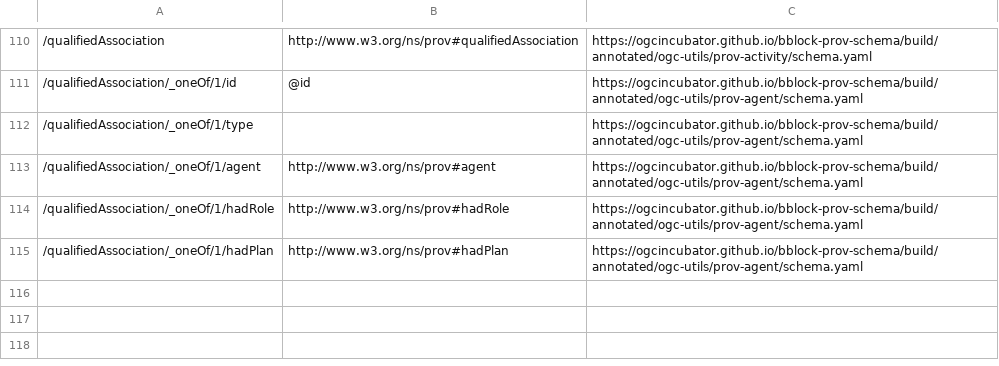
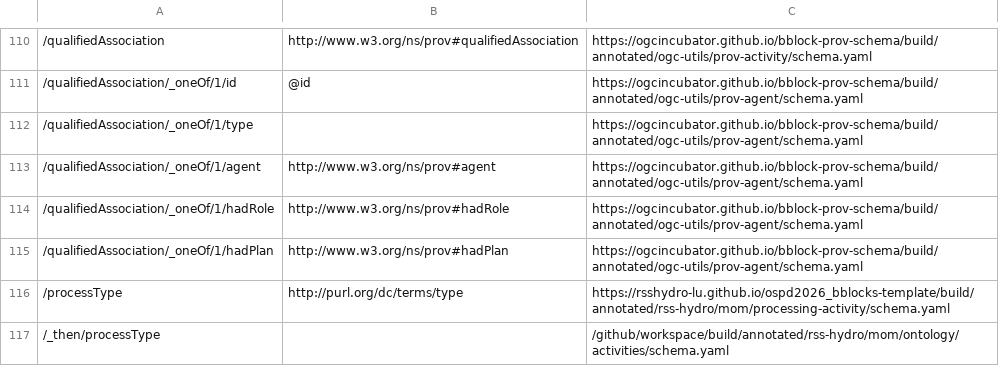
Before and after one commit to rsshydro-lu/ospd2026_bblocks-template, a TSV file: build/annotated/rss-hydro/mom/ontology/activities/_visited_properties.tsv, drawn as a sheet; only a part is shown, gaps mark what is left out; the diff names each change by its address in the sheet, - before the commit and + after, or states it on an @@ line.

```diff
--- a/build/annotated/rss-hydro/mom/ontology/activities/_visited_properties.tsv
+++ b/build/annotated/rss-hydro/mom/ontology/activities/_visited_properties.tsv
+row 116: /processType | http://purl.org/dc/terms/type | https://rsshydro-lu.github.io/ospd2026_bblocks-template/build/annotated/rss-hydro/mom/processing-activity/schema.yaml
+row 117: /_then/processType |  | /github/workspace/build/annotated/rss-hydro/mom/ontology/activities/schema.yaml
```
Also changed, not shown: build/annotated/rss-hydro/mom/processing-activity/_visited_properties.tsv, build/annotated/rss-hydro/mom/workflow/model-of-models/_visited_properties.tsv, 56 other files.
